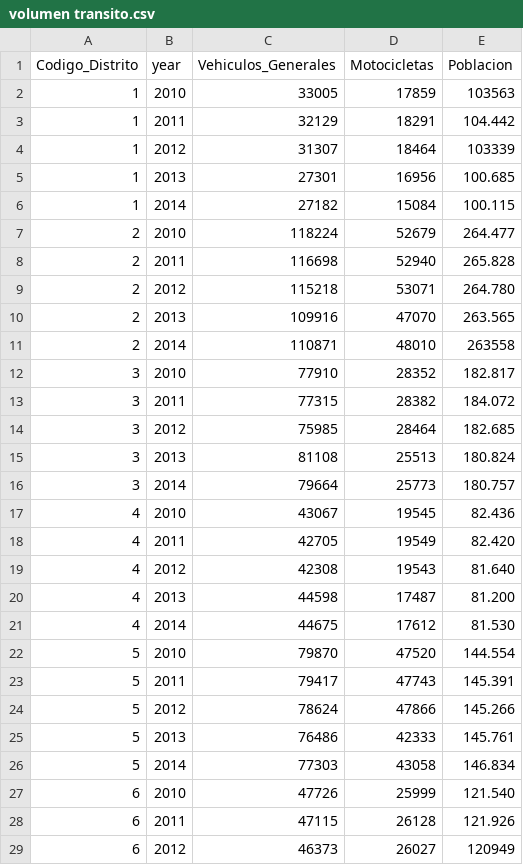
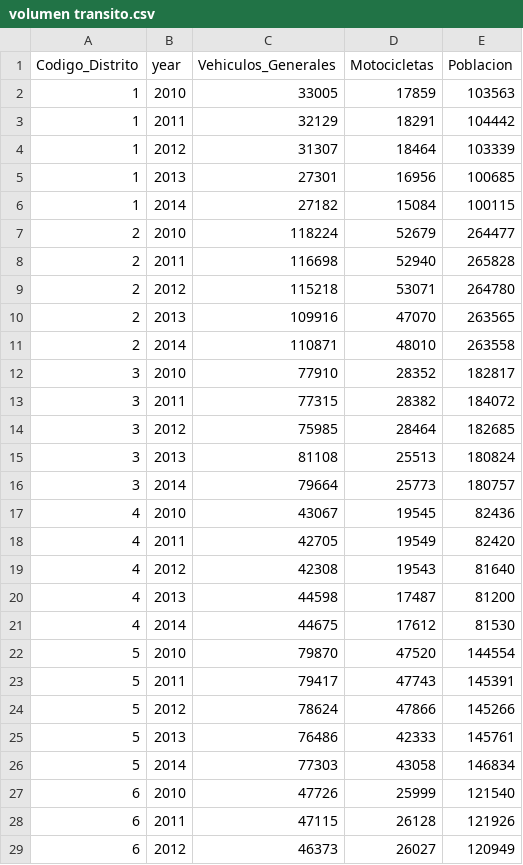
Before and after one commit to adrlopcar/Volumen_transito, a CSV file: volumen transito.csv, drawn as a sheet; only a part is shown; the diff covers the shown part only.

Commit message:
Add files via upload

```diff
--- a/volumen transito.csv
+++ b/volumen transito.csv
@@ -2,28 +2,28 @@
 1;2010;33005;17859;103563
-1;2011;32129;18291;104.442  
+1;2011;32129;18291;104442  
 1;2012;31307;18464;103339
-1;2013;27301;16956;100.685  
-1;2014;27182;15084;100.115  
-2;2010;118224;52679;264.477  
-2;2011;116698;52940;265.828  
-2;2012;115218;53071;264.780  
-2;2013;109916;47070;263.565  
+1;2013;27301;16956;100685  
+1;2014;27182;15084;100115  
+2;2010;118224;52679;264477  
+2;2011;116698;52940;265828  
+2;2012;115218;53071;264780  
+2;2013;109916;47070;263565  
 2;2014;110871;48010;263558
-3;2010;77910;28352;182.817  
-3;2011;77315;28382;184.072  
-3;2012;75985;28464;182.685  
-3;2013;81108;25513;180.824  
-3;2014;79664;25773;180.757  
-4;2010;43067;19545;82.436  
-4;2011;42705;19549;82.420  
-4;2012;42308;19543;81.640  
-4;2013;44598;17487;81.200  
-4;2014;44675;17612;81.530  
-5;2010;79870;47520;144.554  
-5;2011;79417;47743;145.391  
-5;2012;78624;47866;145.266  
-5;2013;76486;42333;145.761  
-5;2014;77303;43058;146.834  
-6;2010;47726;25999;121.540  
-6;2011;47115;26128;121.926  
+3;2010;77910;28352;182817  
+3;2011;77315;28382;184072  
+3;2012;75985;28464;182685  
+3;2013;81108;25513;180824  
+3;2014;79664;25773;180757  
+4;2010;43067;19545;82436  
+4;2011;42705;19549;82420  
+4;2012;42308;19543;81640  
+4;2013;44598;17487;81200  
+4;2014;44675;17612;81530  
+5;2010;79870;47520;144554  
+5;2011;79417;47743;145391  
+5;2012;78624;47866;145266  
+5;2013;76486;42333;145761  
+5;2014;77303;43058;146834  
+6;2010;47726;25999;121540  
+6;2011;47115;26128;121926  
 6;2012;46373;26027;120949
```
Also changed, not shown: 20 edited cells elsewhere in this file.
